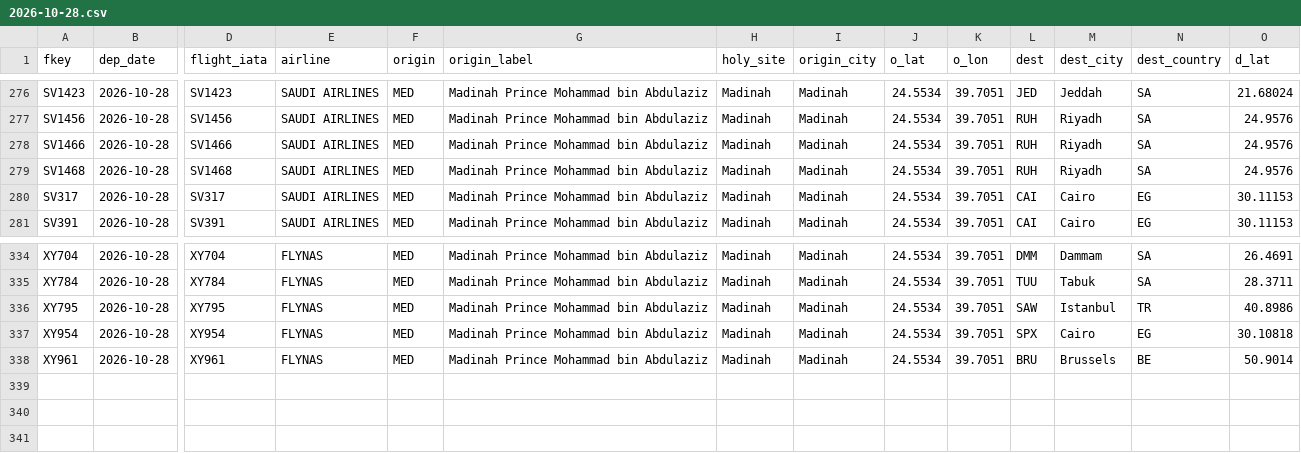
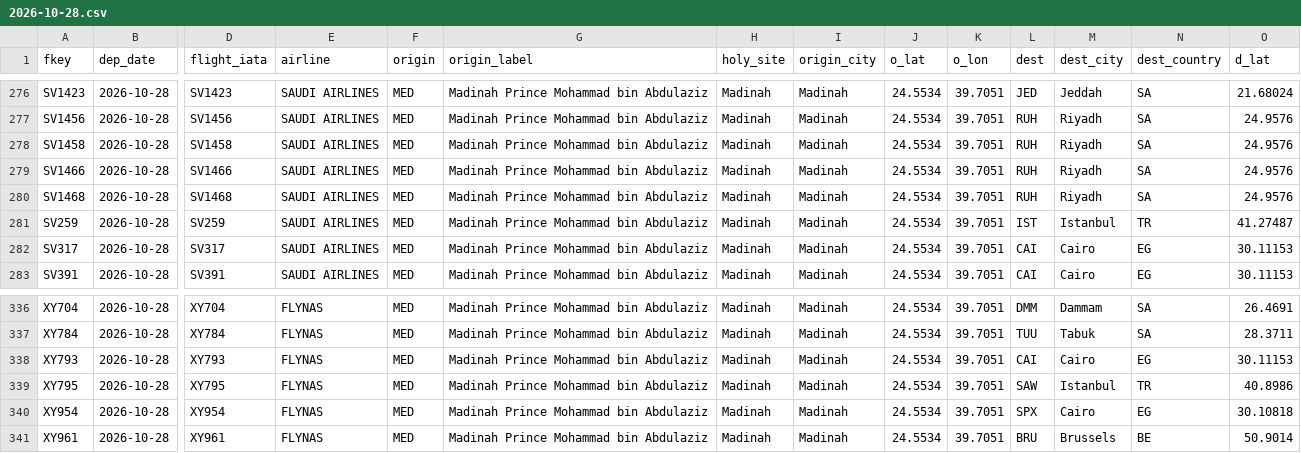
Before and after one commit to mrbugimposter3-ship-it/haramain-flights-live, a CSV file: data/flights/2026-10-28.csv, drawn as a sheet; only a part is shown, gaps mark what is left out; rows hold the shown columns only; the diff names each change by its address in the sheet, - before the commit and + after, or states it on an @@ line.

```diff
--- a/data/flights/2026-10-28.csv
+++ b/data/flights/2026-10-28.csv
+row 278: SV1458 | 2026-10-28 | SV1458 | SAUDI AIRLINES | MED | Madinah Prince Mohammad bin Abdulaziz | Madinah | Madinah | 24.5534 | 39.7051 | RUH | Riyadh | SA | 24.9576
+row 281: SV259 | 2026-10-28 | SV259 | SAUDI AIRLINES | MED | Madinah Prince Mohammad bin Abdulaziz | Madinah | Madinah | 24.5534 | 39.7051 | IST | Istanbul | TR | 41.27487
+row 338: XY793 | 2026-10-28 | XY793 | FLYNAS | MED | Madinah Prince Mohammad bin Abdulaziz | Madinah | Madinah | 24.5534 | 39.7051 | CAI | Cairo | EG | 30.11153
```
Also changed, not shown: data/flights/2026-10-27.csv, data/flights/2026-10-29.csv, 48 other files.
